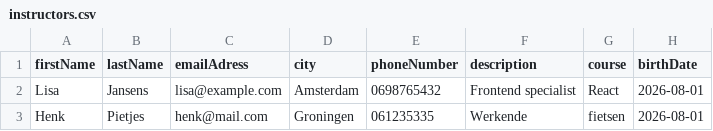
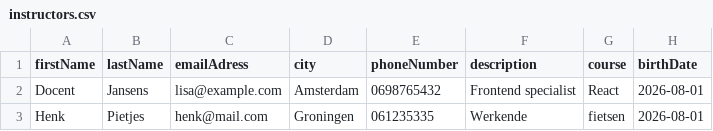
Before and after one commit to C19-MIWNN-SE/Overview, a CSV file: src/main/resources/seedData/instructors.csv, drawn as a sheet.

```diff
--- a/src/main/resources/seedData/instructors.csv
+++ b/src/main/resources/seedData/instructors.csv
@@ -1,3 +1,3 @@
 firstName,lastName,emailAdress,city,phoneNumber,description,course,birthDate
-Lisa,Jansens,lisa@example.com,Amsterdam,0698765432,Frontend specialist,React,2026-08-01
+Docent,Jansens,lisa@example.com,Amsterdam,0698765432,Frontend specialist,React,2026-08-01
 Henk,Pietjes,henk@mail.com,Groningen,061235335,Werkende,fietsen,2026-08-01
```
Also changed, not shown: src/main/resources/seedData/participants.csv, 4 other files.
